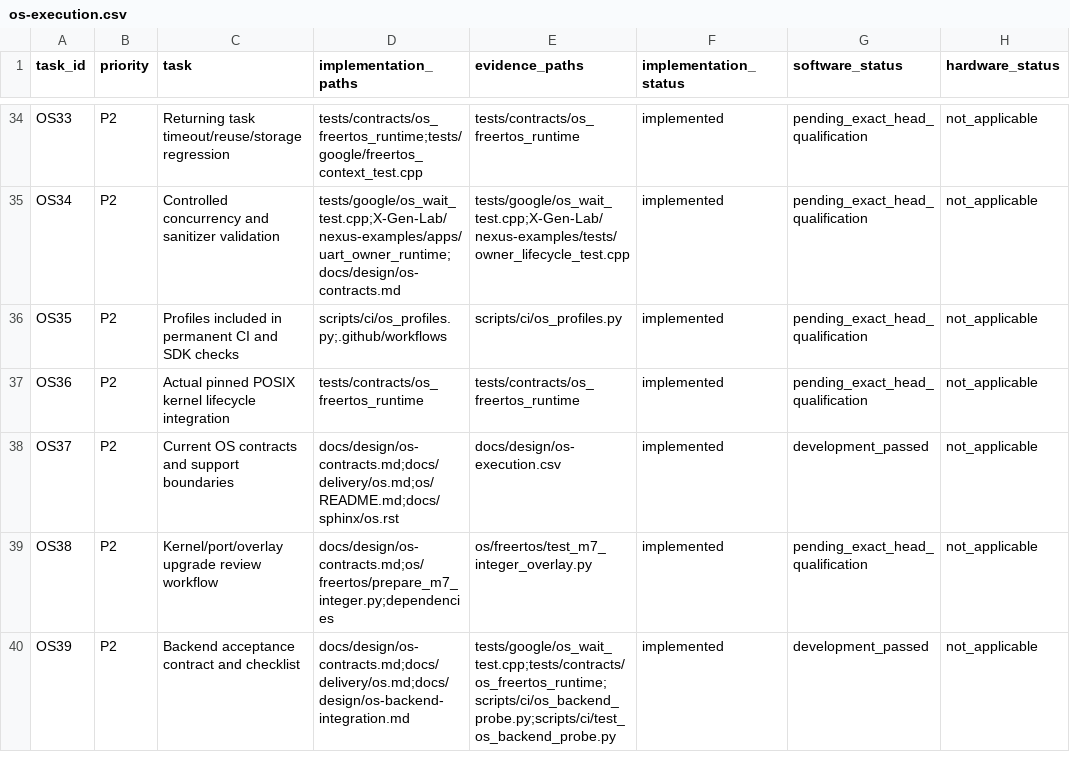
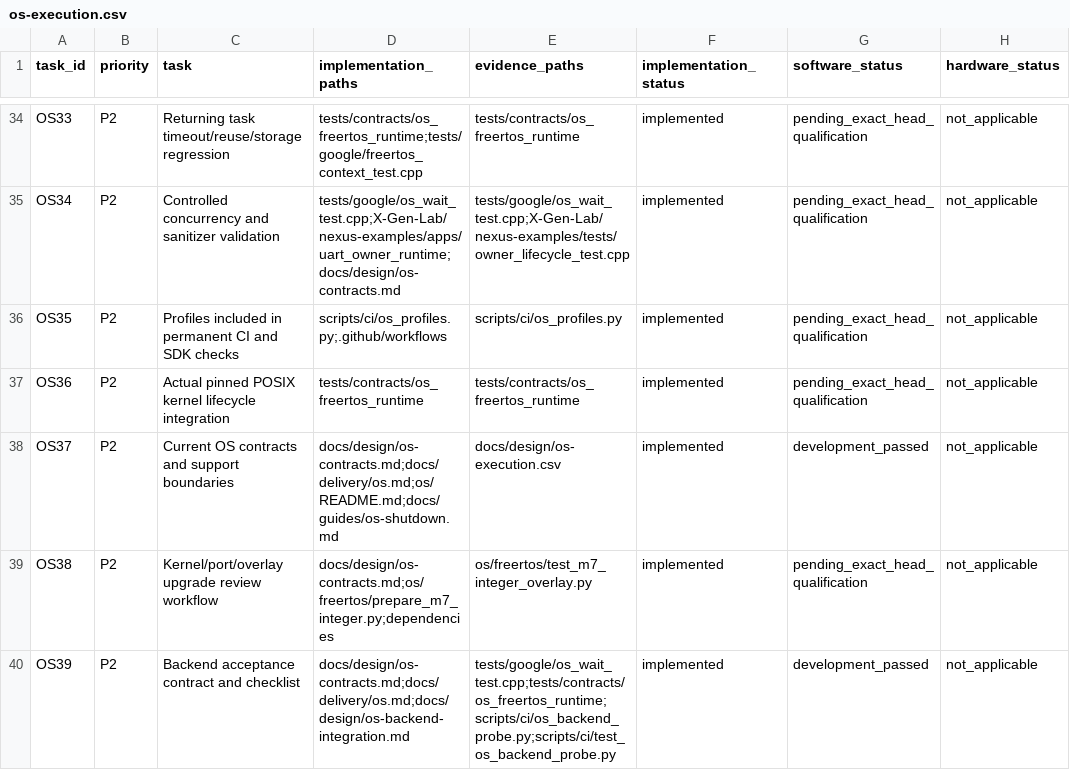
Before and after one commit to X-Gen-Lab/nexus, a CSV file: docs/design/os-execution.csv, drawn as a sheet; only a part is shown, gaps mark what is left out; the diff names each change by its address in the sheet, - before the commit and + after, or states it on an @@ line.

```diff
--- a/docs/design/os-execution.csv
+++ b/docs/design/os-execution.csv
-D38 (implementation_paths): docs/design/os-contracts.md;docs/delivery/os.md;os/README.md;docs/sphinx/os.rst
+D38 (implementation_paths): docs/design/os-contracts.md;docs/delivery/os.md;os/README.md;docs/guides/os-shutdown.md
```
Also changed, not shown: 4 other files.
